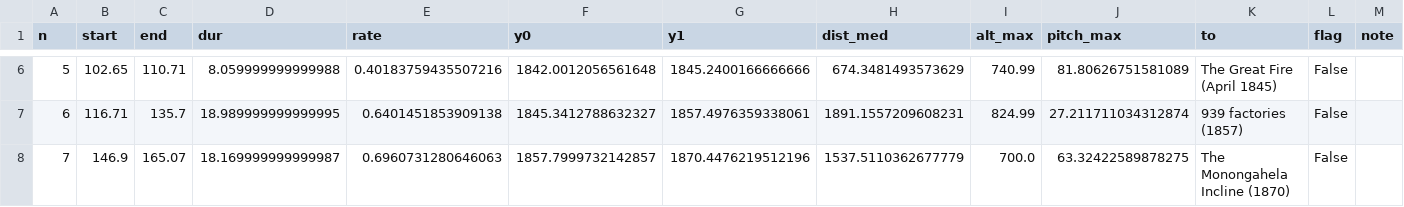
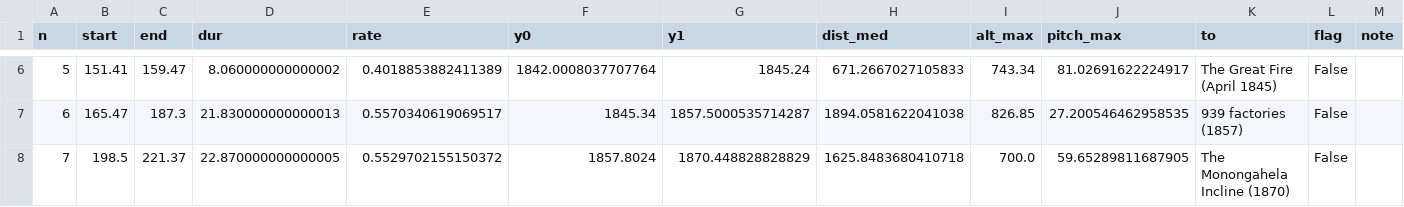
Before and after one commit to doctail/city3d, a CSV file: cities/pittsburgh/gate/flights.csv, drawn as a sheet; only a part is shown, gaps mark what is left out; the diff covers the shown part only.

```diff
--- a/cities/pittsburgh/gate/flights.csv
+++ b/cities/pittsburgh/gate/flights.csv
@@ -6,3 +6,3 @@ n,start,end,dur,rate,y0,y1,dist_med,alt_max,pitch_max,to,flag,note
-5,102.65,110.71,8.059999999999988,0.40183759435507216,1842.0012056561648,1845.2400166666666,674.3481493573629,740.99,81.80626751581089,The Great Fire (April 1845),False,
-6,116.71,135.7,18.989999999999995,0.6401451853909138,1845.3412788632327,1857.4976359338061,1891.1557209608231,824.99,27.211711034312874,939 factories (1857),False,
-7,146.9,165.07,18.169999999999987,0.6960731280646063,1857.7999732142857,1870.4476219512196,1537.5110362677779,700.0,63.32422589878275,The Monongahela Incline (1870),False,
+5,151.41,159.47,8.060000000000002,0.4018853882411389,1842.0008037707764,1845.24,671.2667027105833,743.34,81.02691622224917,The Great Fire (April 1845),False,
+6,165.47,187.3,21.830000000000013,0.5570340619069517,1845.34,1857.5000535714287,1894.0581622041038,826.85,27.200546462958535,939 factories (1857),False,
+7,198.5,221.37,22.870000000000005,0.5529702155150372,1857.8024,1870.448828828829,1625.8483680410718,700.0,59.65289811687905,The Monongahela Incline (1870),False,
```
Also changed, not shown: 95 edited cells elsewhere in this file, 5 other files.
